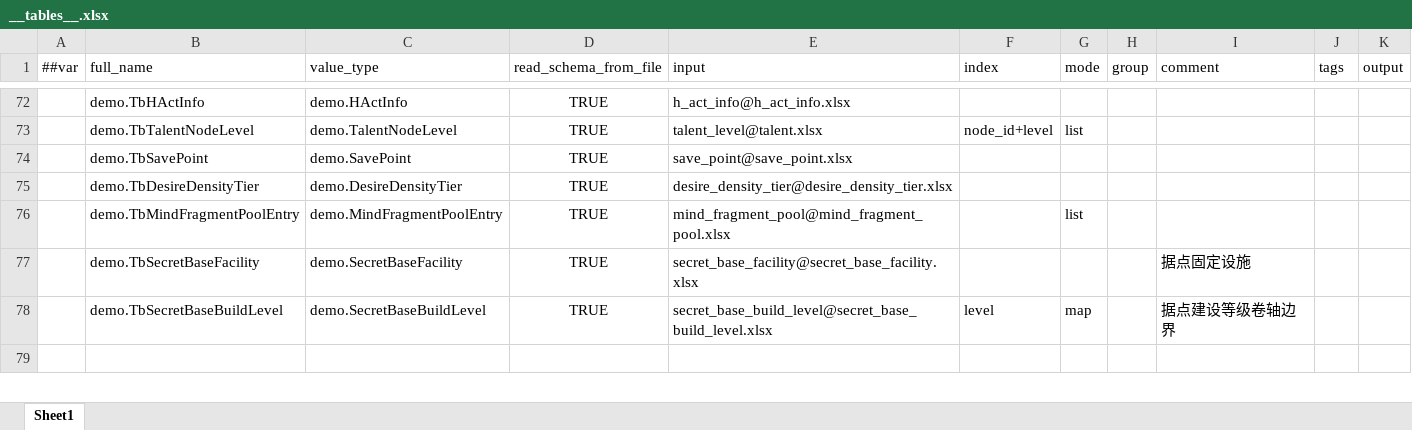
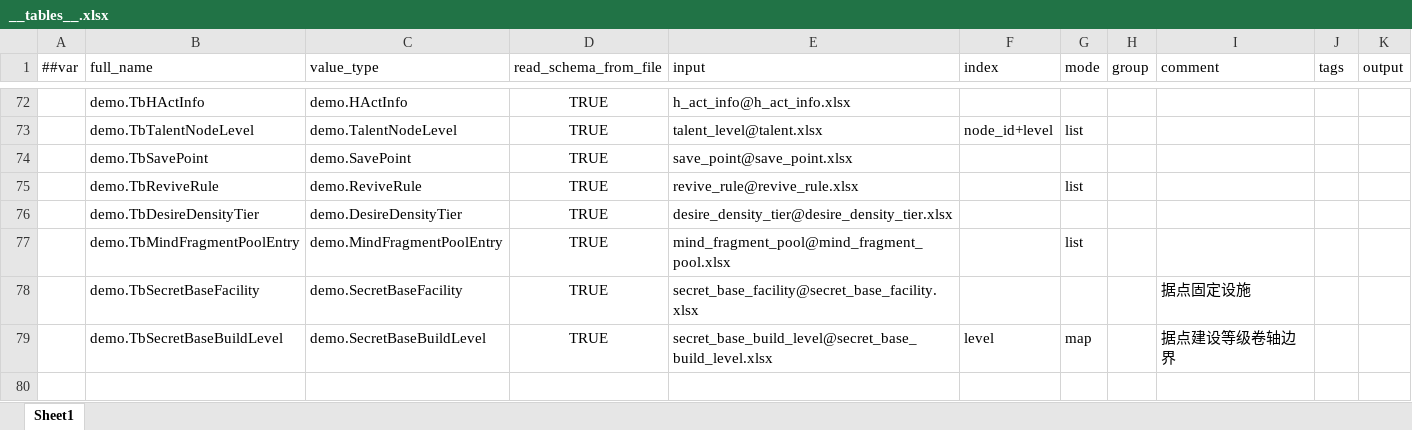
Before and after one commit to nmbswls/FkSucProj, an Excel workbook: Config/Datas/__tables__.xlsx, sheet Sheet1, drawn as a sheet; only a part is shown, gaps mark what is left out; values as stored, in another font and other column widths than the file's, no borders; the diff names each change by its address in the sheet, - before the commit and + after, or states it on an @@ line.

```diff
--- a/Config/Datas/__tables__.xlsx (sheet Sheet1)
+++ b/Config/Datas/__tables__.xlsx (sheet Sheet1)
+row 75:  | demo.TbReviveRule | demo.ReviveRule | TRUE | revive_rule@revive_rule.xlsx |  | list
```
Also changed, not shown: Config/Datas/dialog.xlsx, Config/Datas/map.xlsx, 52 other files.
